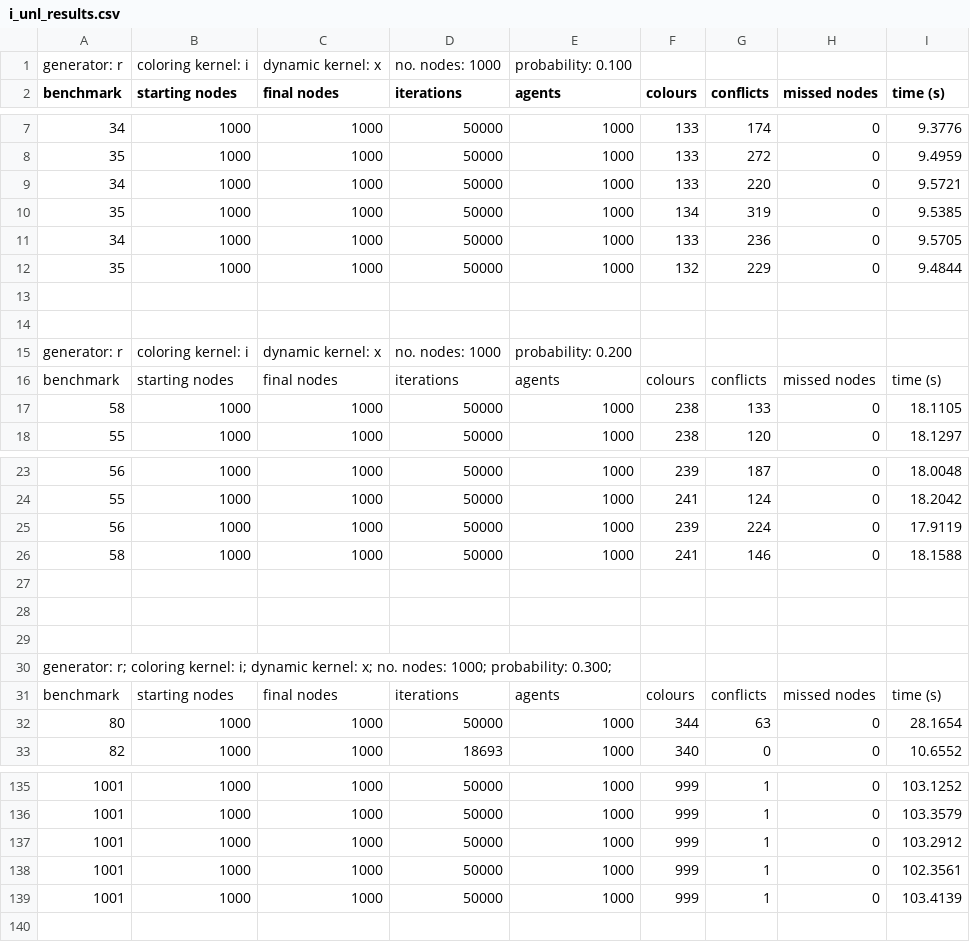
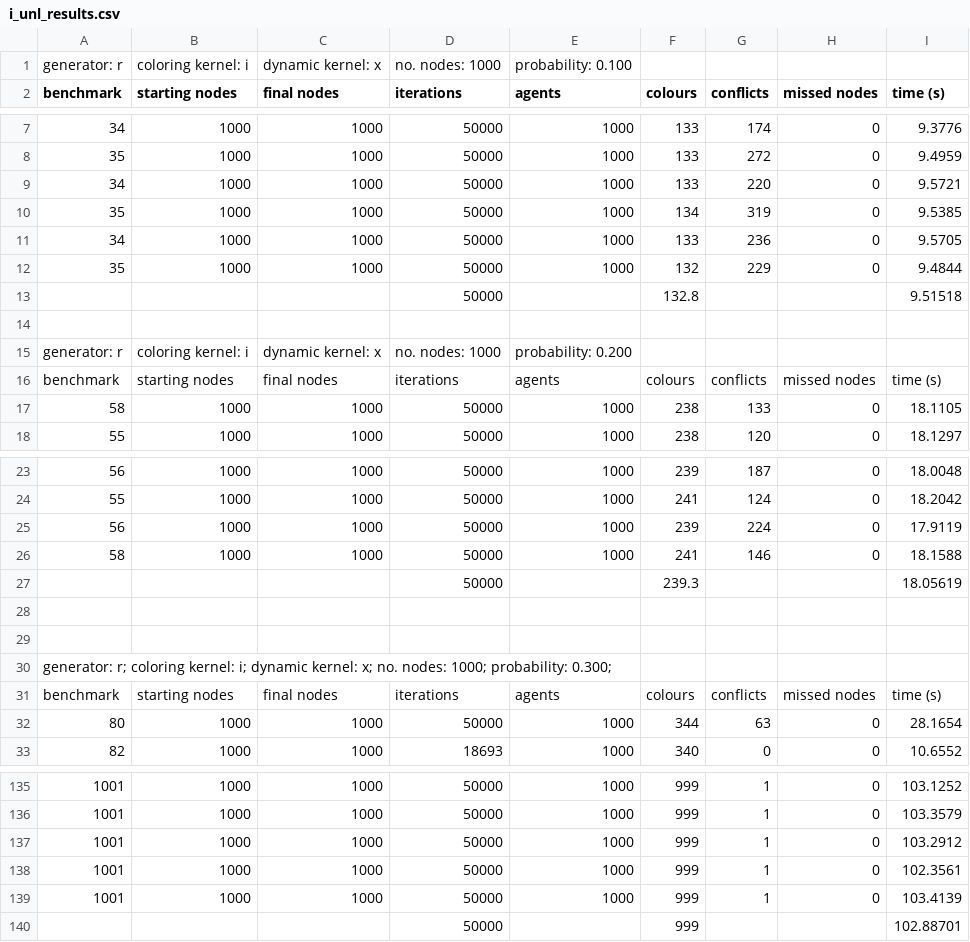
Before and after one commit to liamholland/fyp-code, a CSV file: res/i_unl_results.csv, drawn as a sheet; only a part is shown, gaps mark what is left out; the diff covers the shown part only; the diff names each change by its address in the sheet, - before the commit and + after, or states it on an @@ line.

```diff
--- a/res/i_unl_results.csv
+++ b/res/i_unl_results.csv
-row 13: (empty)
+row 13:  |  |  | 50000 |  | 132.8 |  |  | 9.51518
-row 27: (empty)
+row 27:  |  |  | 50000 |  | 239.3 |  |  | 18.05619
+row 140:  |  |  | 50000 |  | 999 |  |  | 102.88701
```
Also changed, not shown: 30 edited cells elsewhere in this file, res/d_unl_results.csv, res/r_lmtd_500_results.csv, 4 other files.
